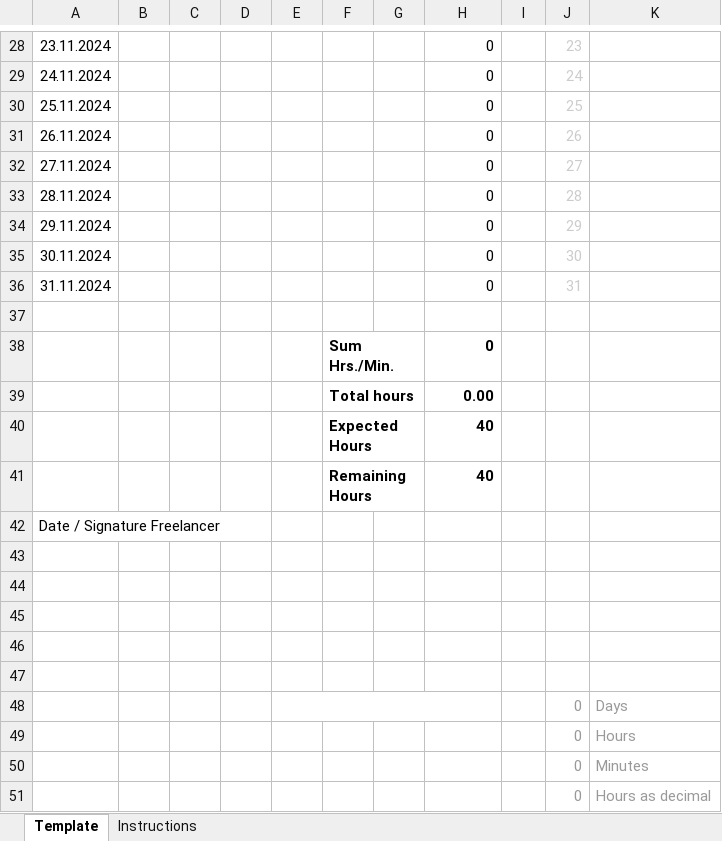
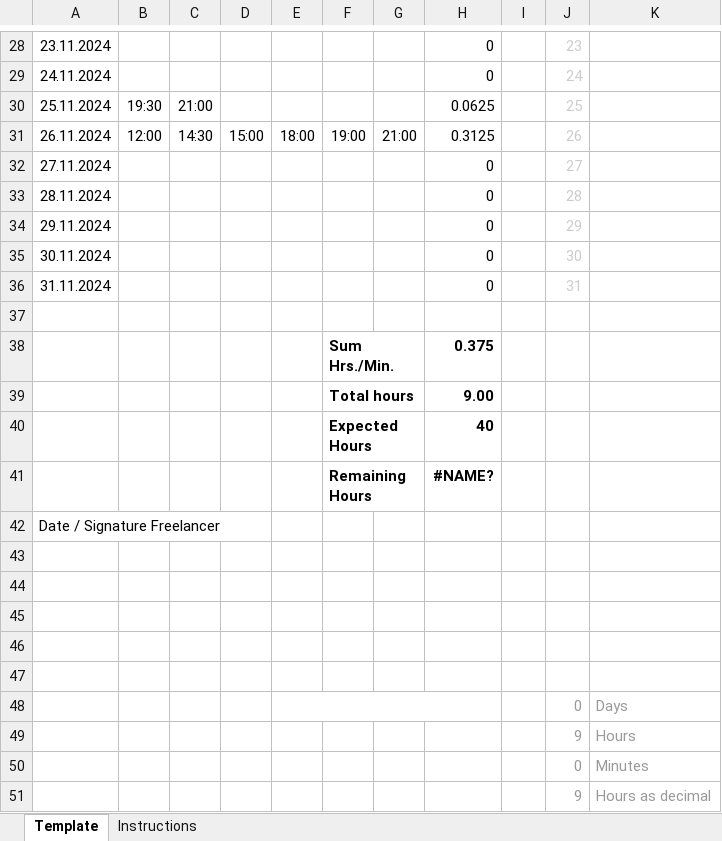
Before and after one commit to gil7788/excellenteam-kanban, an Excel workbook: time_tables/November Excellenteam Time Table.xlsx, sheet Template, drawn as a sheet; only a part is shown, gaps mark what is left out; values as stored, in another font and other column widths than the file's, no borders; charts and pictures and conditional formats not drawn; removed rows and columns are numbered as before the commit, all else as after; the diff names each change by its address in the sheet, - before the commit and + after, or states it on an @@ line.

```diff
--- a/time_tables/November Excellenteam Time Table.xlsx (sheet Template)
+++ b/time_tables/November Excellenteam Time Table.xlsx (sheet Template)
-B30: (empty)
+B30: 19:30
-C30: (empty)
+C30: 21:00
-H30: 0
+H30: 0.0625
-row 31: 26.11.2024 |  |  |  |  |  |  | 0 |  | 26
+row 31: 26.11.2024 | 12:00 | 14:30 | 15:00 | 18:00 | 19:00 | 21:00 | 0.3125 |  | 26
-H38: 0
+H38: 0.375
-H39: 0.00
+H39: 9.00
-H41: 40
+H41: #NAME?
-J49: 0
+J49: 9
-J51: 0
+J51: 9
```
Also changed, not shown: formulas that keep their value, charts or pictures, 18 other files.
